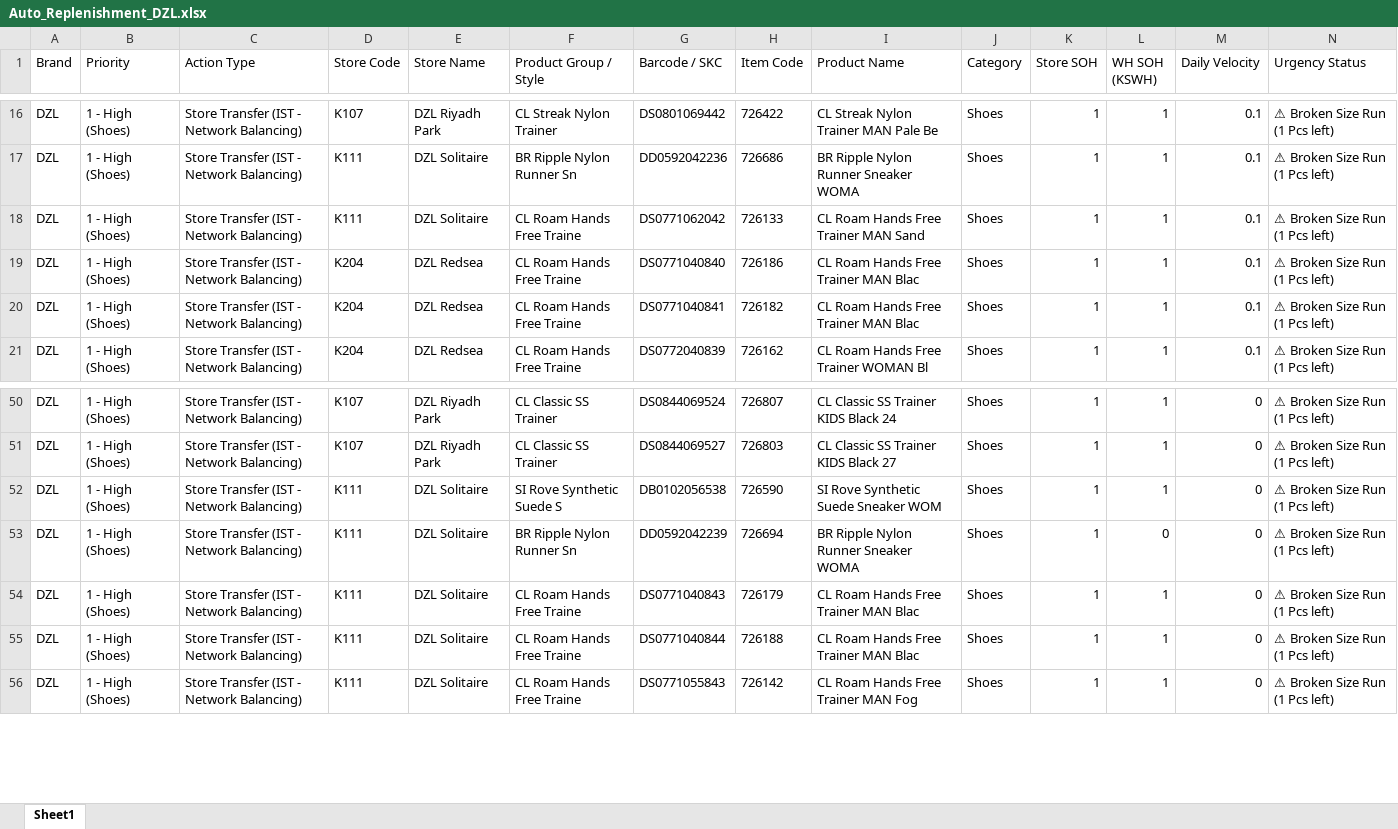
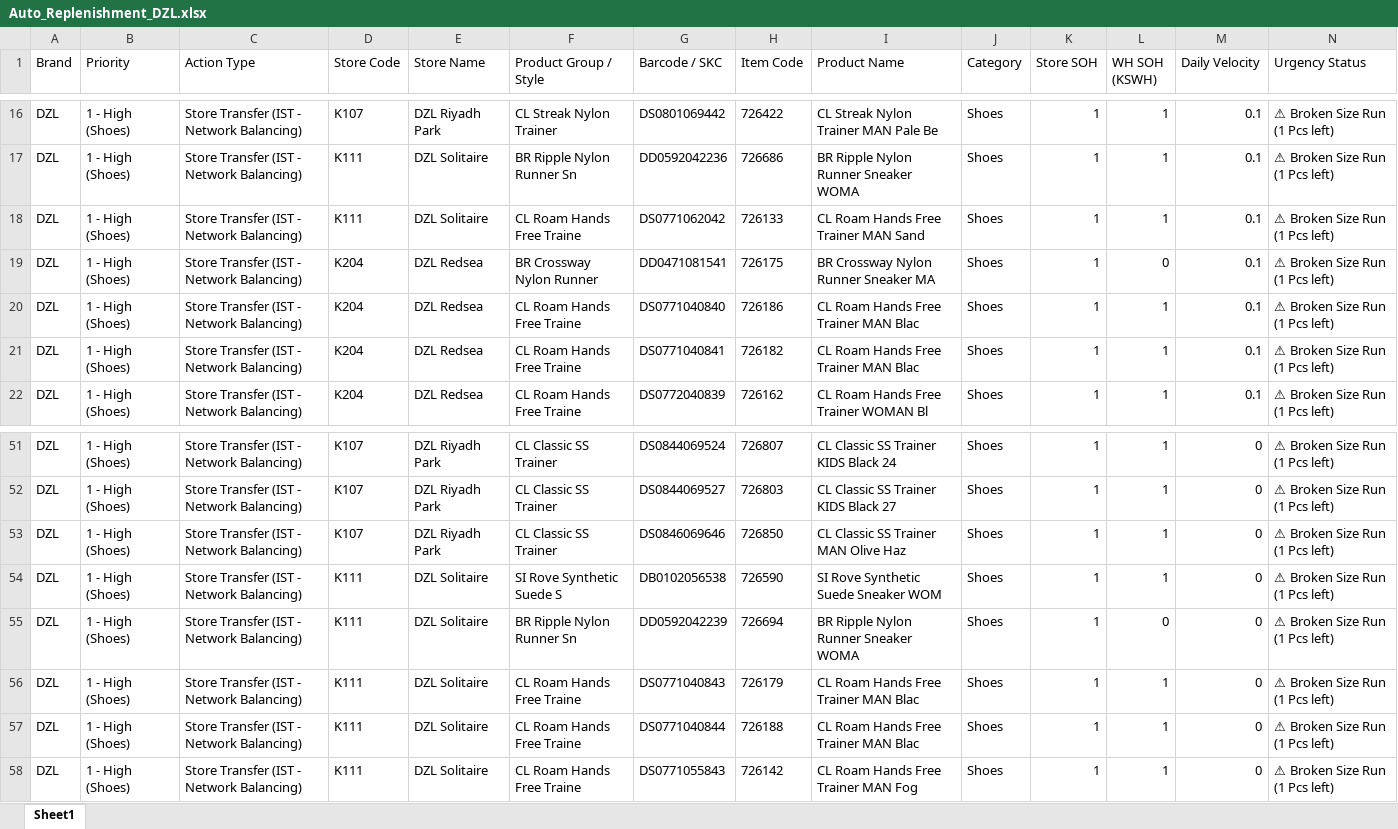
Before and after one commit to hicham-source/mms-dashboard, an Excel workbook: Reports/Auto_Replenishment_DZL.xlsx, sheet Sheet1, drawn as a sheet; only a part is shown, gaps mark what is left out; values as stored, in another font and other column widths than the file's, no borders; rows hold the shown columns only; the diff covers the shown part only; the diff names each change by its address in the sheet, - before the commit and + after, or states it on an @@ line.

```diff
--- a/Reports/Auto_Replenishment_DZL.xlsx (sheet Sheet1)
+++ b/Reports/Auto_Replenishment_DZL.xlsx (sheet Sheet1)
+row 19: DZL | 1 - High (Shoes) | Store Transfer (IST - Network Balancing) | K204 | DZL Redsea | BR Crossway Nylon Runner | DD0471081541 | 726175 | BR Crossway Nylon Runner Sneaker MA | Shoes | 1 | 0 | 0.1 | ⚠ Broken Size Run (1 Pcs left)
+row 53: DZL | 1 - High (Shoes) | Store Transfer (IST - Network Balancing) | K107 | DZL Riyadh Park | CL Classic SS Trainer | DS0846069646 | 726850 | CL Classic SS Trainer MAN Olive Haz | Shoes | 1 | 1 | 0 | ⚠ Broken Size Run (1 Pcs left)
```
Also changed, not shown: 4 added rows, 2 removed rows and 10 edited cells elsewhere in this sheet, Reports/Auto_Replenishment_MMS.xlsx, Reports/DZL SALES.xlsx, 5 other files.
